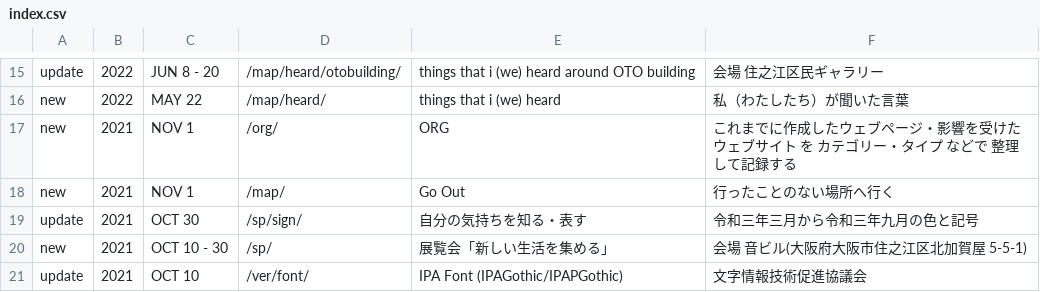
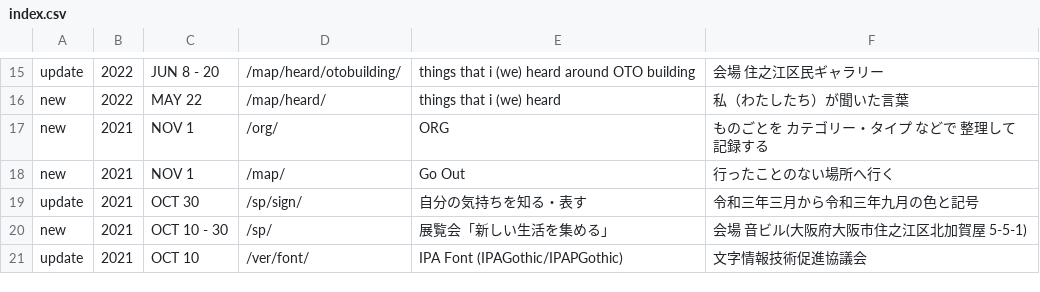
Before and after one commit to c-c-space/.github, a CSV file: ver/index.csv, drawn as a sheet; only a part is shown, gaps mark what is left out.

Commit message:
Update index.csv

```diff
--- a/ver/index.csv
+++ b/ver/index.csv
@@ -16,3 +16,3 @@ update,2022,JUN 8 - 20,"/map/heard/otobuilding/","things that i (we) heard aroun
 new,2022,MAY 22,"/map/heard/","things that i (we) heard","私（わたしたち）が聞いた言葉"
-new,2021,NOV 1,"/org/","ORG","これまでに作成したウェブページ・影響を受けたウェブサイト を カテゴリー・タイプ などで 整理して記録する"
+new,2021,NOV 1,"/org/","ORG","ものごとを カテゴリー・タイプ などで 整理して記録する"
 new,2021,NOV 1,"/map/","Go Out","行ったことのない場所へ行く"
```
